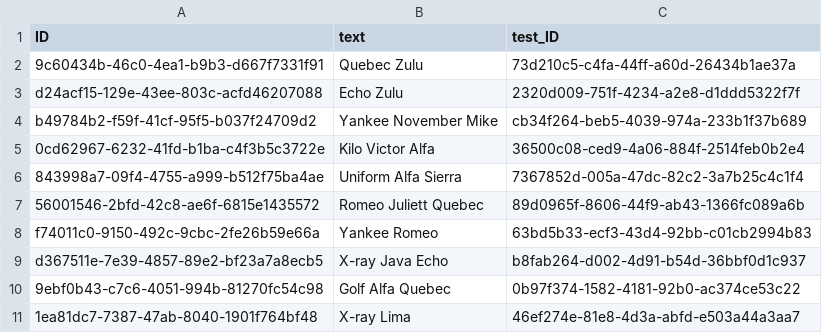
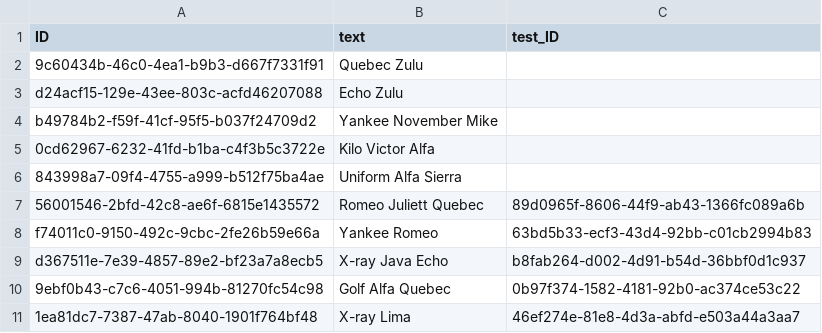
Before and after one commit to arief135/fullstackDevChallenge, a CSV file: db/data/fullstack_dev_challenge-Questions.csv, drawn as a sheet.

```diff
--- a/db/data/fullstack_dev_challenge-Questions.csv
+++ b/db/data/fullstack_dev_challenge-Questions.csv
@@ -1,7 +1,7 @@
 ID;text;test_ID
-9c60434b-46c0-4ea1-b9b3-d667f7331f91;Quebec Zulu;73d210c5-c4fa-44ff-a60d-26434b1ae37a
-d24acf15-129e-43ee-803c-acfd46207088;Echo Zulu;2320d009-751f-4234-a2e8-d1ddd5322f7f
-b49784b2-f59f-41cf-95f5-b037f24709d2;Yankee November Mike;cb34f264-beb5-4039-974a-233b1f37b689
-0cd62967-6232-41fd-b1ba-c4f3b5c3722e;Kilo Victor Alfa;36500c08-ced9-4a06-884f-2514feb0b2e4
-843998a7-09f4-4755-a999-b512f75ba4ae;Uniform Alfa Sierra;7367852d-005a-47dc-82c2-3a7b25c4c1f4
+9c60434b-46c0-4ea1-b9b3-d667f7331f91;Quebec Zulu;
+d24acf15-129e-43ee-803c-acfd46207088;Echo Zulu;
+b49784b2-f59f-41cf-95f5-b037f24709d2;Yankee November Mike;
+0cd62967-6232-41fd-b1ba-c4f3b5c3722e;Kilo Victor Alfa;
+843998a7-09f4-4755-a999-b512f75ba4ae;Uniform Alfa Sierra;
 56001546-2bfd-42c8-ae6f-6815e1435572;Romeo Juliett Quebec;89d0965f-8606-44f9-ab43-1366fc089a6b
```
Also changed, not shown: 2 other files.
